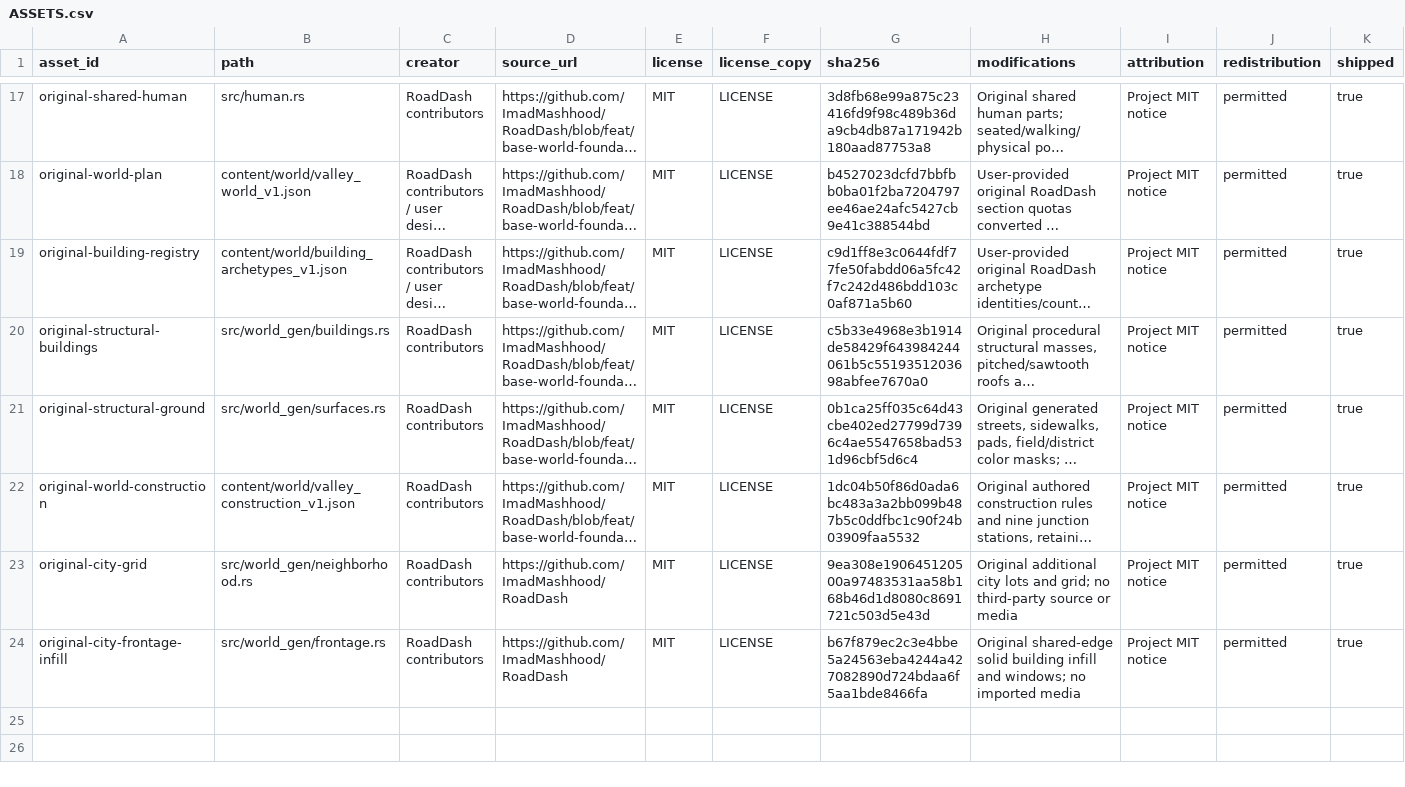
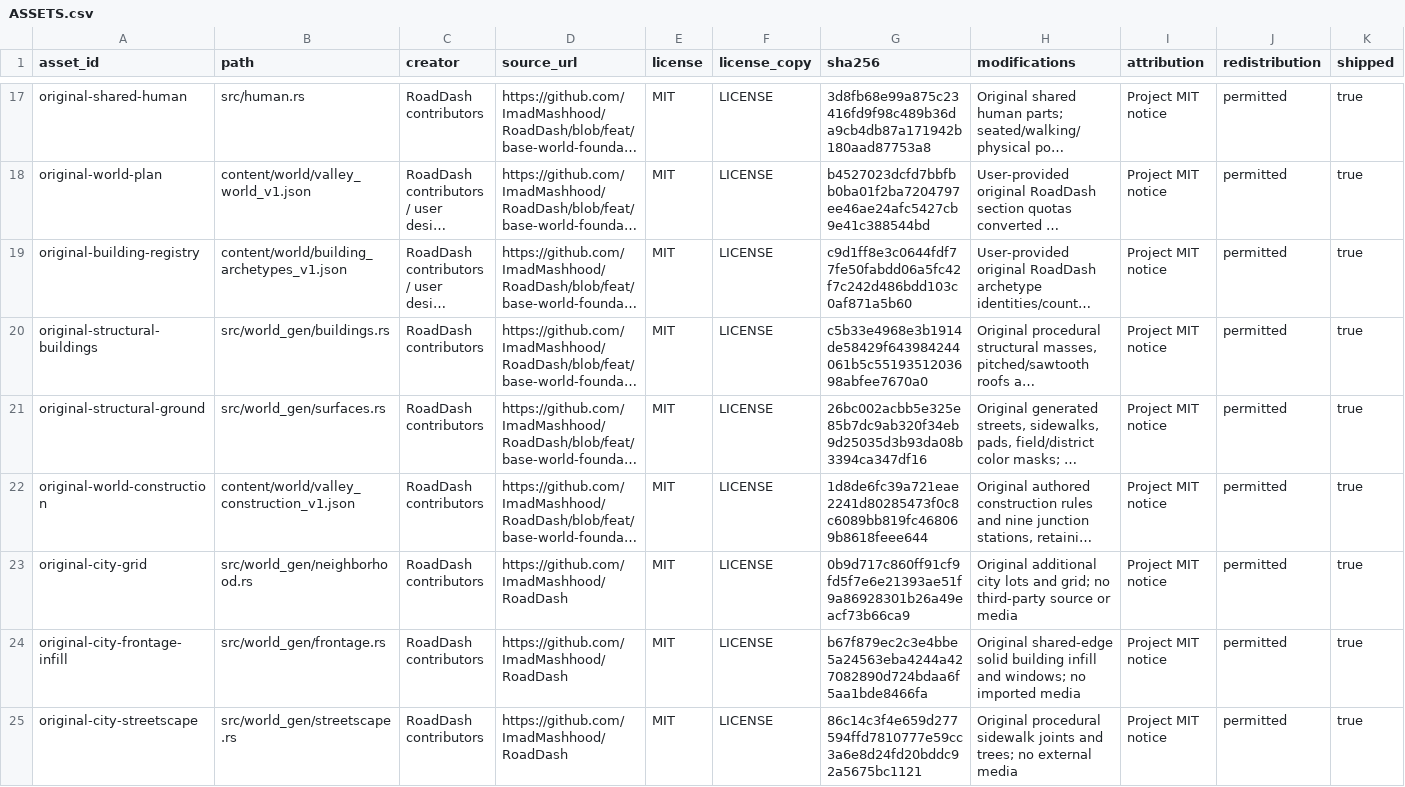
Before and after one commit to ImadMashhood/RoadDash, a CSV file: docs/third_party/ASSETS.csv, drawn as a sheet; only a part is shown, gaps mark what is left out; long unchanged cells end in …; the diff names each change by its address in the sheet, - before the commit and + after, or states it on an @@ line.

Commit message:
feat(city): improve sidewalks and add trees and taller buildings
Original-local-commit: 35db338ef12fd281217eb5bc134b5134607ba987

```diff
--- a/docs/third_party/ASSETS.csv
+++ b/docs/third_party/ASSETS.csv
-G21 (sha256): 0b1ca25ff035c64d43cbe402ed27799d7396c4ae5547658bad531d96cbf5d6c4
+G21 (sha256): 26bc002acbb5e325e85b7dc9ab320f34eb9d25035d3b93da08b3394ca347df16
-G22 (sha256): 1dc04b50f86d0ada6bc483a3a2bb099b487b5c0ddfbc1c90f24b03909faa5532
+G22 (sha256): 1d8de6fc39a721eae2241d80285473f0c8c6089bb819fc468069b8618feee644
-G23 (sha256): 9ea308e190645120500a97483531aa58b168b46d1d8080c8691721c503d5e43d
+G23 (sha256): 0b9d717c860ff91cf9fd5f7e6e21393ae51f9a86928301b26a49eacf73b66ca9
+row 25: original-city-streetscape | src/world_gen/streetscape.rs | RoadDash contributors | https://github.com/ImadMashhood/RoadDash | MIT | LICENSE | 86c14c3f4e659d277594ffd7810777e59cc3a6e8d24fd20bddc92a5675bc1121 | Original procedural sidewalk joints and trees; no external media | Project MIT notice | permitted | true
```
Also changed, not shown: 26 other files.
